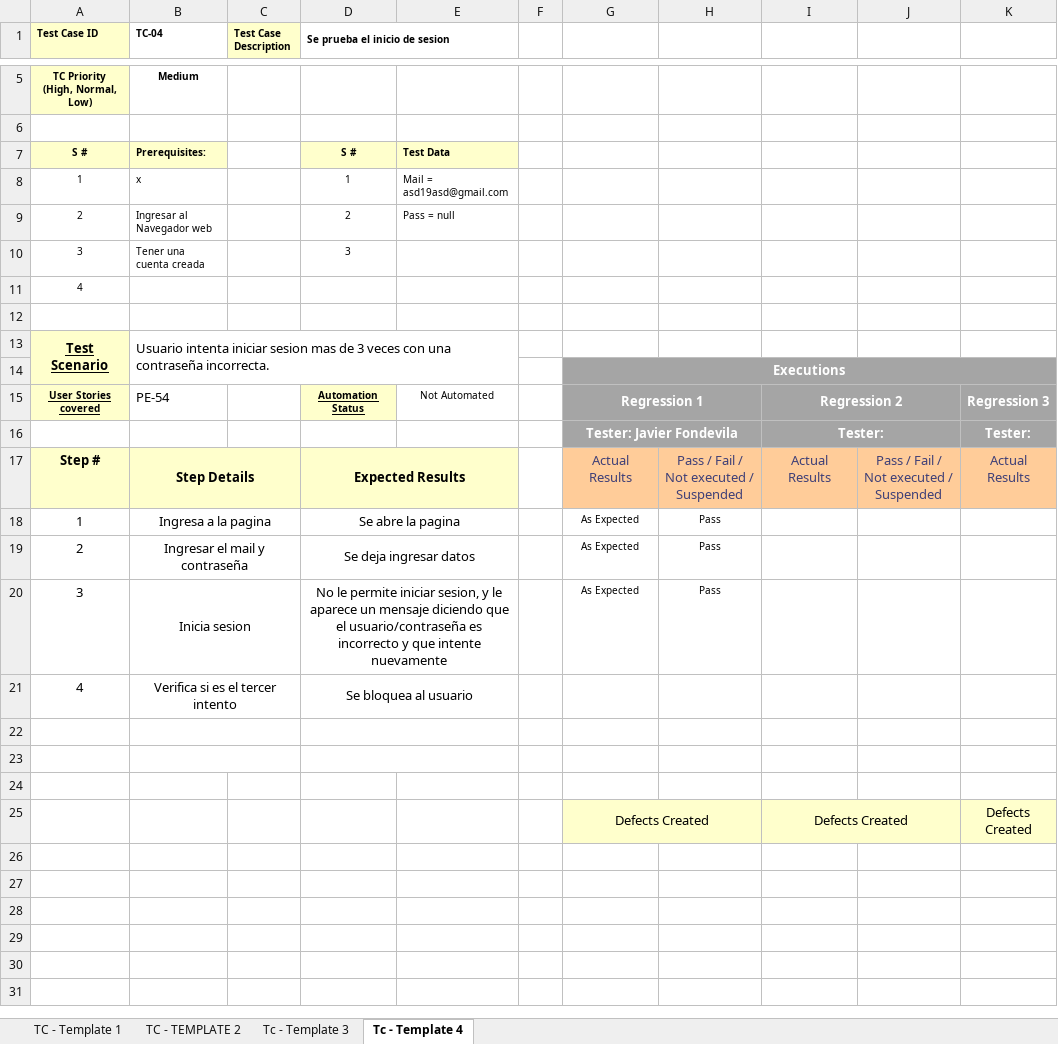
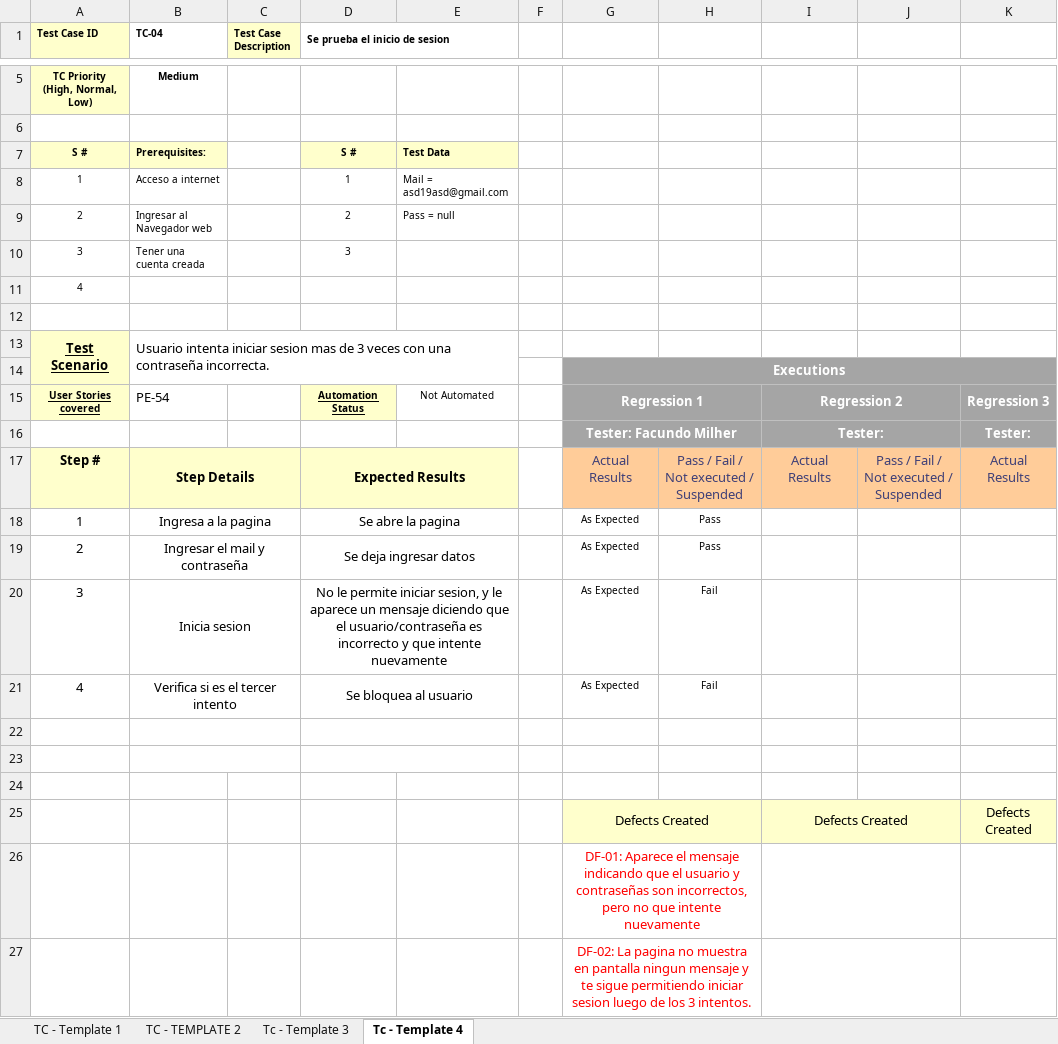
Before and after one commit to javierfonde/TestingAplicaciones-SFW-TPO, an Excel workbook: TPO - TC-PE-54.xlsx, sheet Tc - Template 4, drawn as a sheet; only a part is shown, gaps mark what is left out; values as stored, in another font and other column widths than the file's, no borders; rows hold the shown columns only; the diff names each change by its address in the sheet, - before the commit and + after, or states it on an @@ line.

```diff
--- a/TPO - TC-PE-54.xlsx (sheet Tc - Template 4)
+++ b/TPO - TC-PE-54.xlsx (sheet Tc - Template 4)
-B8 (TC-04): x
+B8 (TC-04): Acceso a internet
-G16: Tester: Javier Fondevila
+G16: Tester: Facundo Milher
-H20: Pass
+H20: Fail
-G21: (empty)
+G21: As Expected
-H21: (empty)
+H21: Fail
+row 26:  |  |  |  |  |  | DF-01: Aparece el mensaje indicando que el usuario y contraseñas son incorrectos, pero no que intente nuevamente
+row 27:  |  |  |  |  |  | DF-02: La pagina no muestra en pantalla ningun mensaje y te sigue permitiendo iniciar sesion luego de los 3 intentos.
```
Also changed, not shown: sheet Tc - Template 3, sheet TC - TEMPLATE 2, sheet TC - Template 1.
